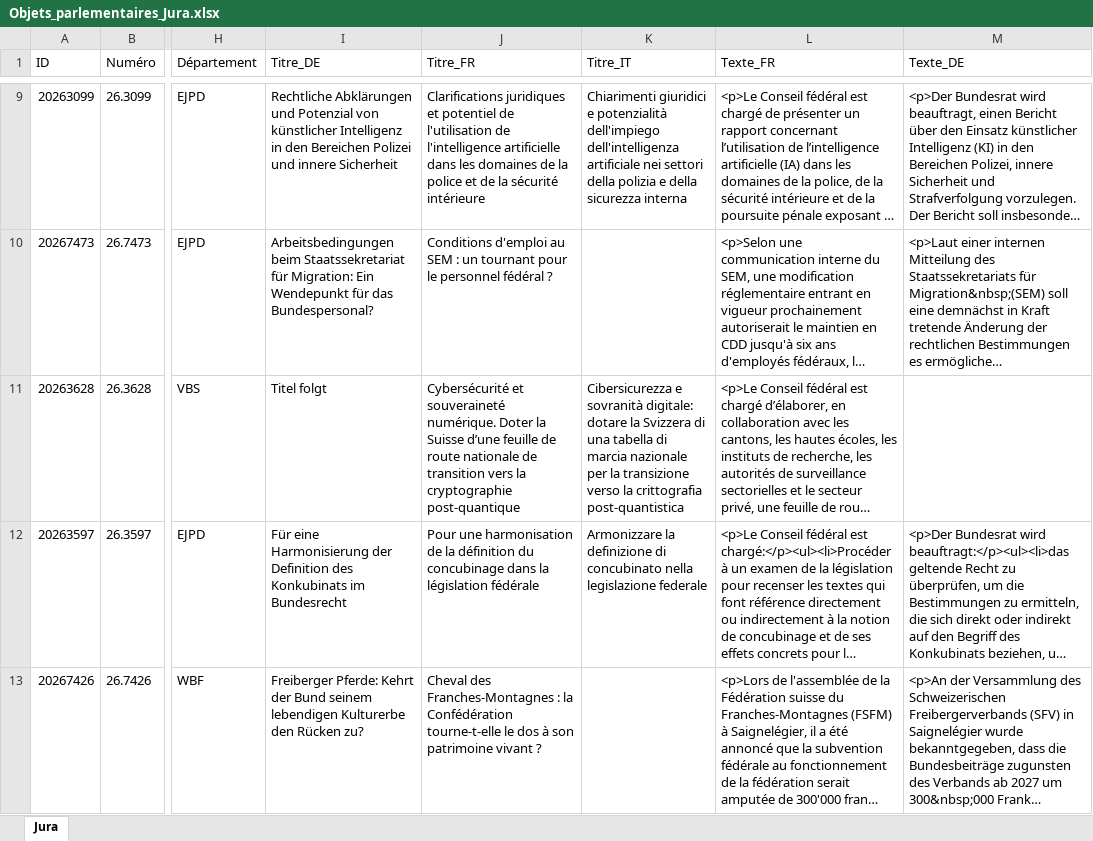
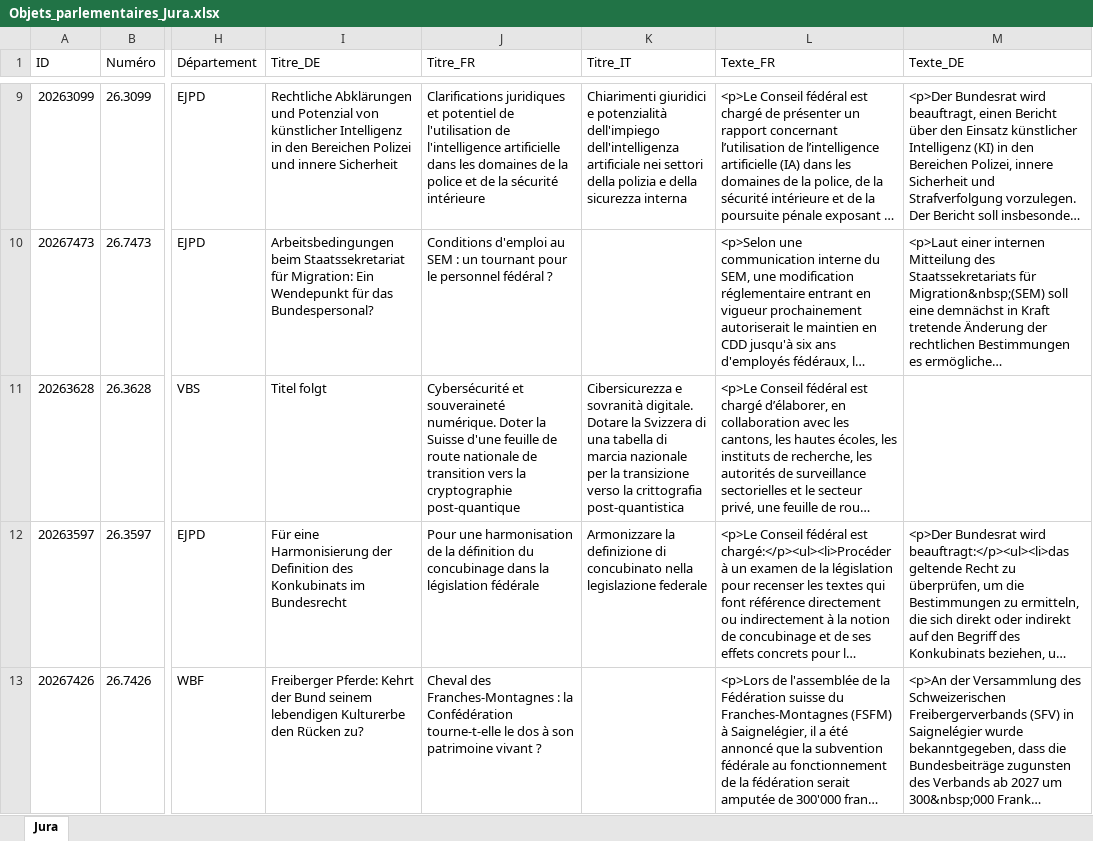
Before and after one commit to SwissParlMonitoring/Jura, an Excel workbook: Objets_parlementaires_Jura.xlsx, sheet Jura, drawn as a sheet; only a part is shown, gaps mark what is left out; long unchanged cells end in …; values as stored, in another font and other column widths than the file's, no borders; table styles not drawn; the diff covers the shown part only; the diff names each change by its address in the sheet, - before the commit and + after, or states it on an @@ line.

```diff
--- a/Objets_parlementaires_Jura.xlsx (sheet Jura)
+++ b/Objets_parlementaires_Jura.xlsx (sheet Jura)
-J11 (Titre_FR): …la Suisse d’une feuille de…
+J11 (Titre_FR): …la Suisse d'une feuille de…
-K11 (Titre_IT): …e sovranità digitale: dotare la Svizzera…
+K11 (Titre_IT): …e sovranità digitale. Dotare la Svizzera…
```
Also changed, not shown: 2 edited cells elsewhere in this sheet, 1 other file.
